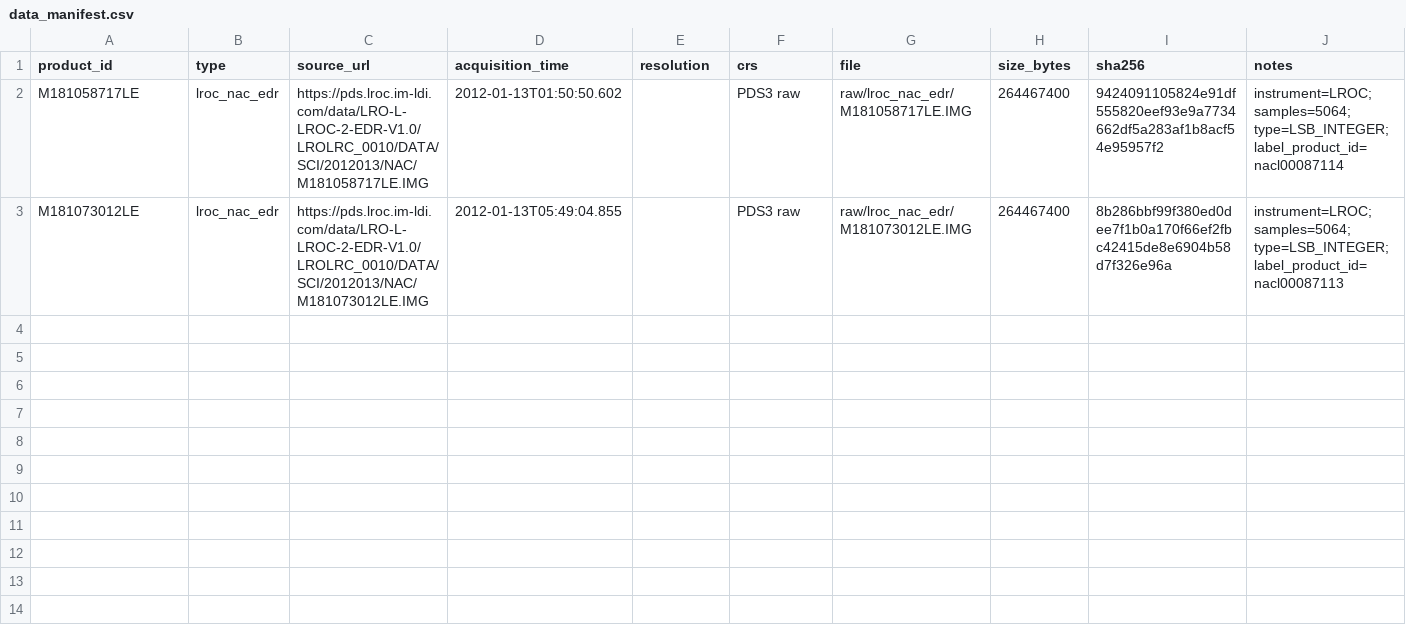
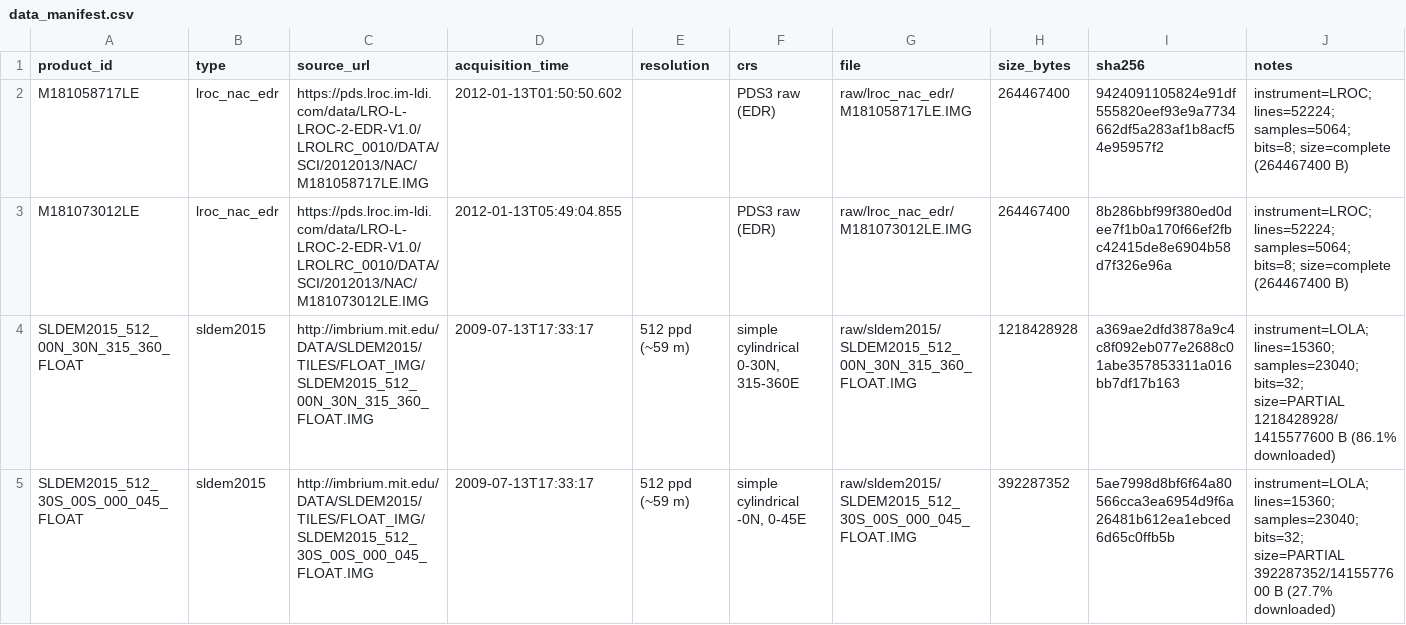
Before and after one commit to bismiallah2077-svg/LunarSafeMap, a CSV file: data/metadata/data_manifest.csv, drawn as a sheet.

Commit message:
week4: Rimae Bode study-area DEM, base map and verified data manifest
- study area fixed from Yang et al. 2026 (8-13N, 353-359E)
- SLDEM2015 tile cropped to study area (3073x2561 px, 1/512 deg, metres)
- base map: hillshade + elevation + bbox
- manifest now verifies each product against its PDS label size
- scripts: download_sldem.sh, preprocess_week4.py, make_study_area_map.py
- docs: week4_study_area.md

```diff
--- a/data/metadata/data_manifest.csv
+++ b/data/metadata/data_manifest.csv
@@ -1,3 +1,5 @@
 product_id,type,source_url,acquisition_time,resolution,crs,file,size_bytes,sha256,notes
-M181058717LE,lroc_nac_edr,https://pds.lroc.im-ldi.com/data/LRO-L-LROC-2-EDR-V1.0/LROLRC_0010/DATA/SCI/2012013/NAC/M181058717LE.IMG,2012-01-13T01:50:50.602,,PDS3 raw,raw/lroc_nac_edr/M181058717LE.IMG,264467400,9424091105824e91df555820eef93e9a7734662df5a283af1b8acf54e95957f2,instrument=LROC; samples=5064; type=LSB_INTEGER; label_product_id=nacl00087114
-M181073012LE,lroc_nac_edr,https://pds.lroc.im-ldi.com/data/LRO-L-LROC-2-EDR-V1.0/LROLRC_0010/DATA/SCI/2012013/NAC/M181073012LE.IMG,2012-01-13T05:49:04.855,,PDS3 raw,raw/lroc_nac_edr/M181073012LE.IMG,264467400,8b286bbf99f380ed0dee7f1b0a170f66ef2fbc42415de8e6904b58d7f326e96a,instrument=LROC; samples=5064; type=LSB_INTEGER; label_product_id=nacl00087113
+M181058717LE,lroc_nac_edr,https://pds.lroc.im-ldi.com/data/LRO-L-LROC-2-EDR-V1.0/LROLRC_0010/DATA/SCI/2012013/NAC/M181058717LE.IMG,2012-01-13T01:50:50.602,,PDS3 raw (EDR),raw/lroc_nac_edr/M181058717LE.IMG,264467400,9424091105824e91df555820eef93e9a7734662df5a283af1b8acf54e95957f2,instrument=LROC; lines=52224; samples=5064; bits=8; size=complete (264467400 B)
+M181073012LE,lroc_nac_edr,https://pds.lroc.im-ldi.com/data/LRO-L-LROC-2-EDR-V1.0/LROLRC_0010/DATA/SCI/2012013/NAC/M181073012LE.IMG,2012-01-13T05:49:04.855,,PDS3 raw (EDR),raw/lroc_nac_edr/M181073012LE.IMG,264467400,8b286bbf99f380ed0dee7f1b0a170f66ef2fbc42415de8e6904b58d7f326e96a,instrument=LROC; lines=52224; samples=5064; bits=8; size=complete (264467400 B)
+SLDEM2015_512_00N_30N_315_360_FLOAT,sldem2015,http://imbrium.mit.edu/DATA/SLDEM2015/TILES/FLOAT_IMG/SLDEM2015_512_00N_30N_315_360_FLOAT.IMG,2009-07-13T17:33:17,512 ppd (~59 m),"simple cylindrical 0-30N, 315-360E",raw/sldem2015/SLDEM2015_512_00N_30N_315_360_FLOAT.IMG,1218428928,a369ae2dfd3878a9c4c8f092eb077e2688c01abe357853311a016bb7df17b163,instrument=LOLA; lines=15360; samples=23040; bits=32; size=PARTIAL 1218428928/1415577600 B (86.1% downloaded)
+SLDEM2015_512_30S_00S_000_045_FLOAT,sldem2015,http://imbrium.mit.edu/DATA/SLDEM2015/TILES/FLOAT_IMG/SLDEM2015_512_30S_00S_000_045_FLOAT.IMG,2009-07-13T17:33:17,512 ppd (~59 m),"simple cylindrical -0N, 0-45E",raw/sldem2015/SLDEM2015_512_30S_00S_000_045_FLOAT.IMG,392287352,5ae7998d8bf6f64a80566cca3ea6954d9f6a26481b612ea1ebced6d65c0ffb5b,instrument=LOLA; lines=15360; samples=23040; bits=32; size=PARTIAL 392287352/1415577600 B (27.7% downloaded)
```
Also changed, not shown: 12 other files.
